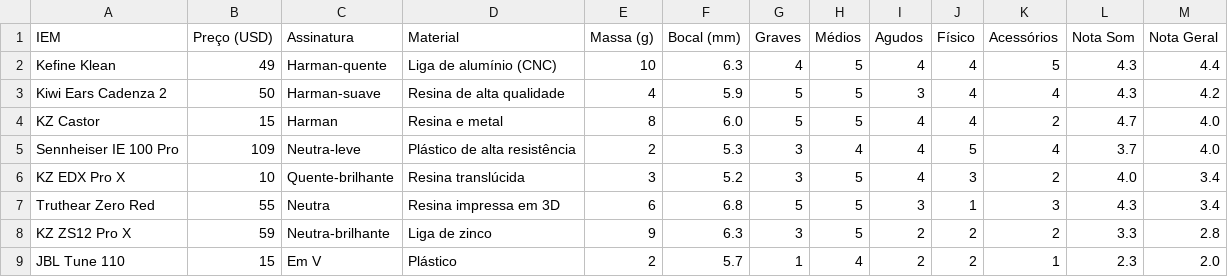
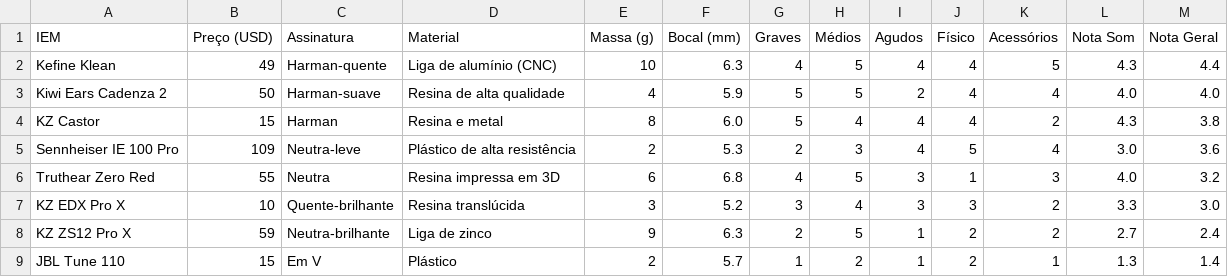
Before and after one commit to andguerreiro/iems, a CSV file: comparativo.csv, drawn as a sheet.

```diff
--- a/comparativo.csv
+++ b/comparativo.csv
@@ -2,8 +2,8 @@ IEM,Preço (USD),Assinatura,Material,Massa (g),Bocal (mm),Graves,Médios,Agudos,
 Kefine Klean,49,Harman-quente,Liga de alumínio (CNC),10,6.3,4,5,4,4,5,4.3,4.4
-Kiwi Ears Cadenza 2,50,Harman-suave,Resina de alta qualidade,4,5.9,5,5,3,4,4,4.3,4.2
-KZ Castor,15,Harman,Resina e metal,8,6.0,5,5,4,4,2,4.7,4.0
-Sennheiser IE 100 Pro,109,Neutra-leve,Plástico de alta resistência,2,5.3,3,4,4,5,4,3.7,4.0
-KZ EDX Pro X,10,Quente-brilhante,Resina translúcida,3,5.2,3,5,4,3,2,4.0,3.4
-Truthear Zero Red,55,Neutra,Resina impressa em 3D,6,6.8,5,5,3,1,3,4.3,3.4
-KZ ZS12 Pro X,59,Neutra-brilhante,Liga de zinco,9,6.3,3,5,2,2,2,3.3,2.8
-JBL Tune 110,15,Em V,Plástico,2,5.7,1,4,2,2,1,2.3,2.0
+Kiwi Ears Cadenza 2,50,Harman-suave,Resina de alta qualidade,4,5.9,5,5,2,4,4,4.0,4.0
+KZ Castor,15,Harman,Resina e metal,8,6.0,5,4,4,4,2,4.3,3.8
+Sennheiser IE 100 Pro,109,Neutra-leve,Plástico de alta resistência,2,5.3,2,3,4,5,4,3.0,3.6
+Truthear Zero Red,55,Neutra,Resina impressa em 3D,6,6.8,4,5,3,1,3,4.0,3.2
+KZ EDX Pro X,10,Quente-brilhante,Resina translúcida,3,5.2,3,4,3,3,2,3.3,3.0
+KZ ZS12 Pro X,59,Neutra-brilhante,Liga de zinco,9,6.3,2,5,1,2,2,2.7,2.4
+JBL Tune 110,15,Em V,Plástico,2,5.7,1,2,1,2,1,1.3,1.4
```
Also changed, not shown: 10 other files.
